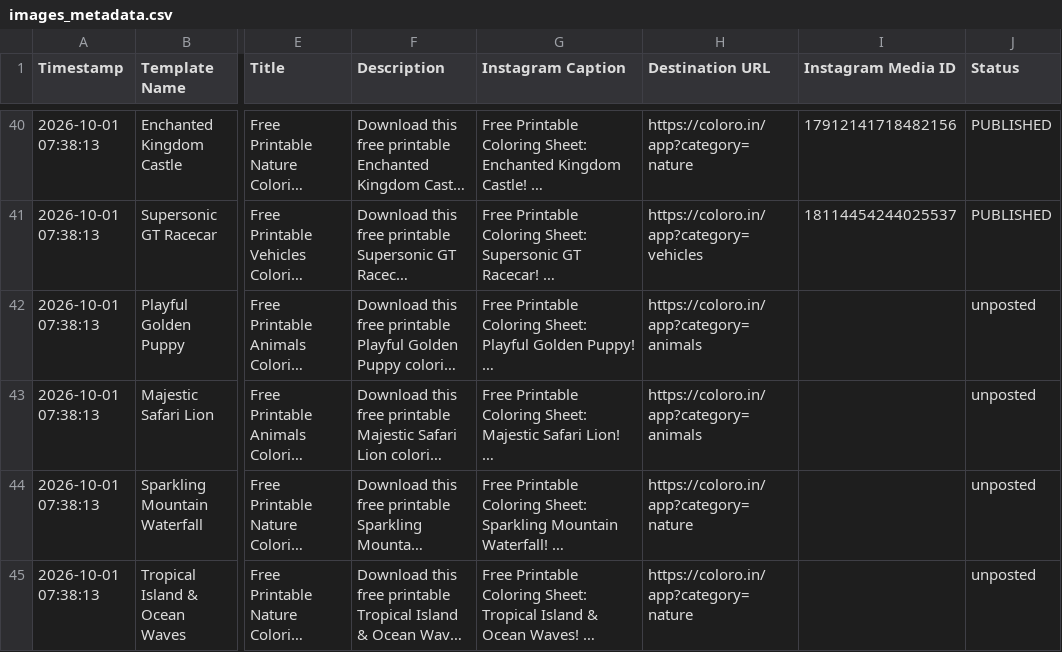
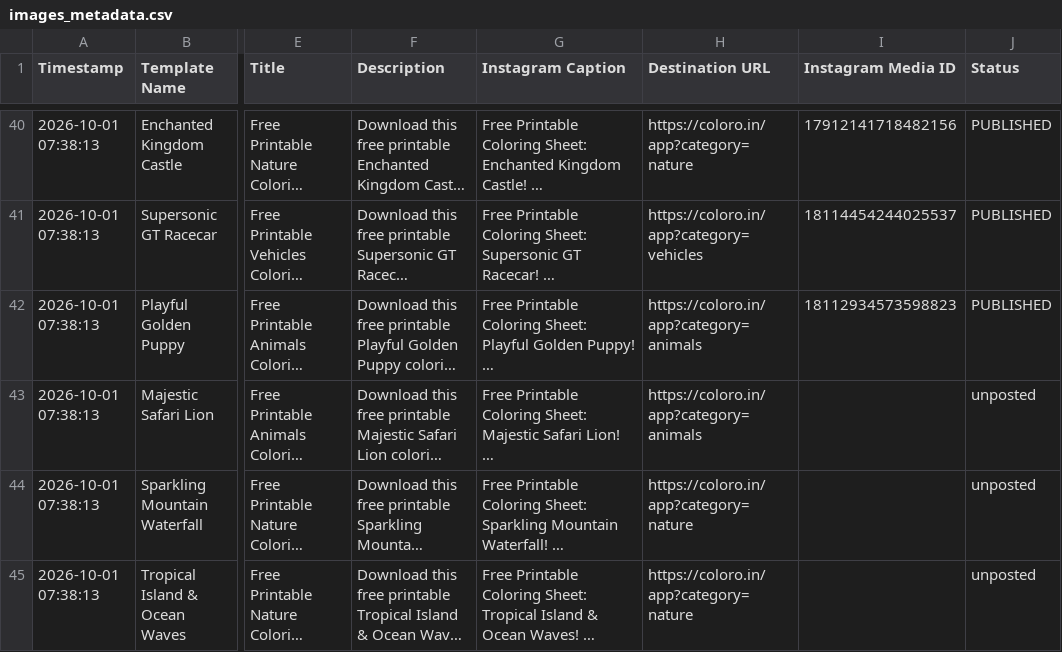
Before and after one commit to Singhak/insta_video, a CSV file: images_metadata.csv, drawn as a sheet; only a part is shown, gaps mark what is left out; long unchanged cells end in …; the diff names each change by its address in the sheet, - before the commit and + after, or states it on an @@ line.

Commit message:
Update Instagram Media IDs in images_metadata.csv (1 posted)

```diff
--- a/images_metadata.csv
+++ b/images_metadata.csv
-I42 (Instagram Media ID): (empty)
+I42 (Instagram Media ID): 18112934573598823
-J42 (Status): unposted
+J42 (Status): PUBLISHED
```
Also changed, not shown: 2 other files.
